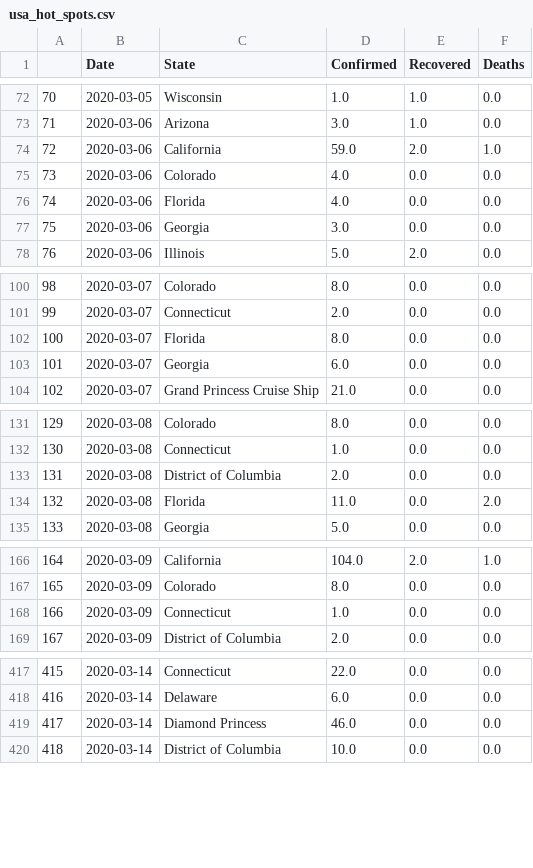
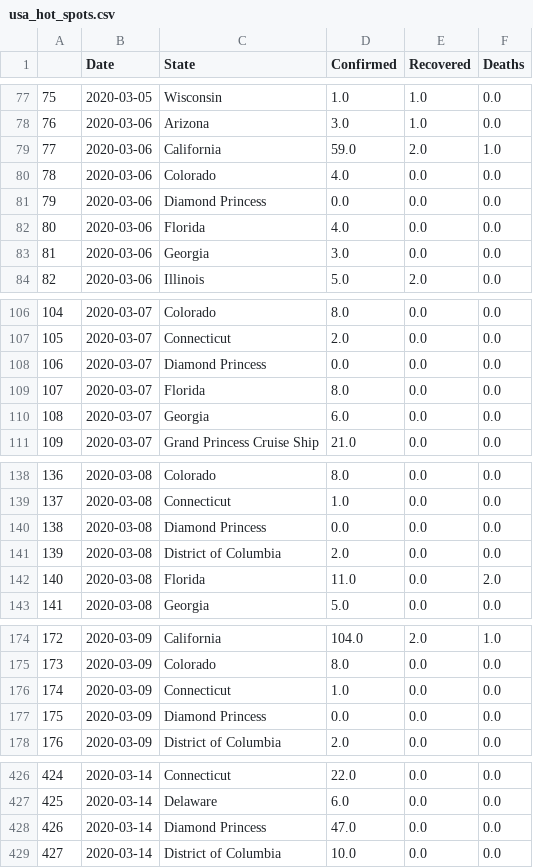
Before and after one commit to vitale232/COVID-19-Plots, a CSV file: output/CSVs/usa_hot_spots.csv, drawn as a sheet; only a part is shown, gaps mark what is left out; addresses are those after the commit; the diff covers the shown part only; the diff names each change by its address in the sheet, - before the commit and + after, or states it on an @@ line.

```diff
--- a/output/CSVs/usa_hot_spots.csv
+++ b/output/CSVs/usa_hot_spots.csv
@@ column A renumbered from row 5 down @@
+row 81: 79 | 2020-03-06 | Diamond Princess | 0.0 | 0.0 | 0.0
+row 108: 106 | 2020-03-07 | Diamond Princess | 0.0 | 0.0 | 0.0
+row 140: 138 | 2020-03-08 | Diamond Princess | 0.0 | 0.0 | 0.0
+row 177: 175 | 2020-03-09 | Diamond Princess | 0.0 | 0.0 | 0.0
-D428 (Confirmed): 46.0
+D428 (Confirmed): 47.0
```
Also changed, not shown: 5 added rows elsewhere in this file, output/CSVs/states_new_cases.csv, output/CSVs/usa_state_cases.csv, 1 other file.
